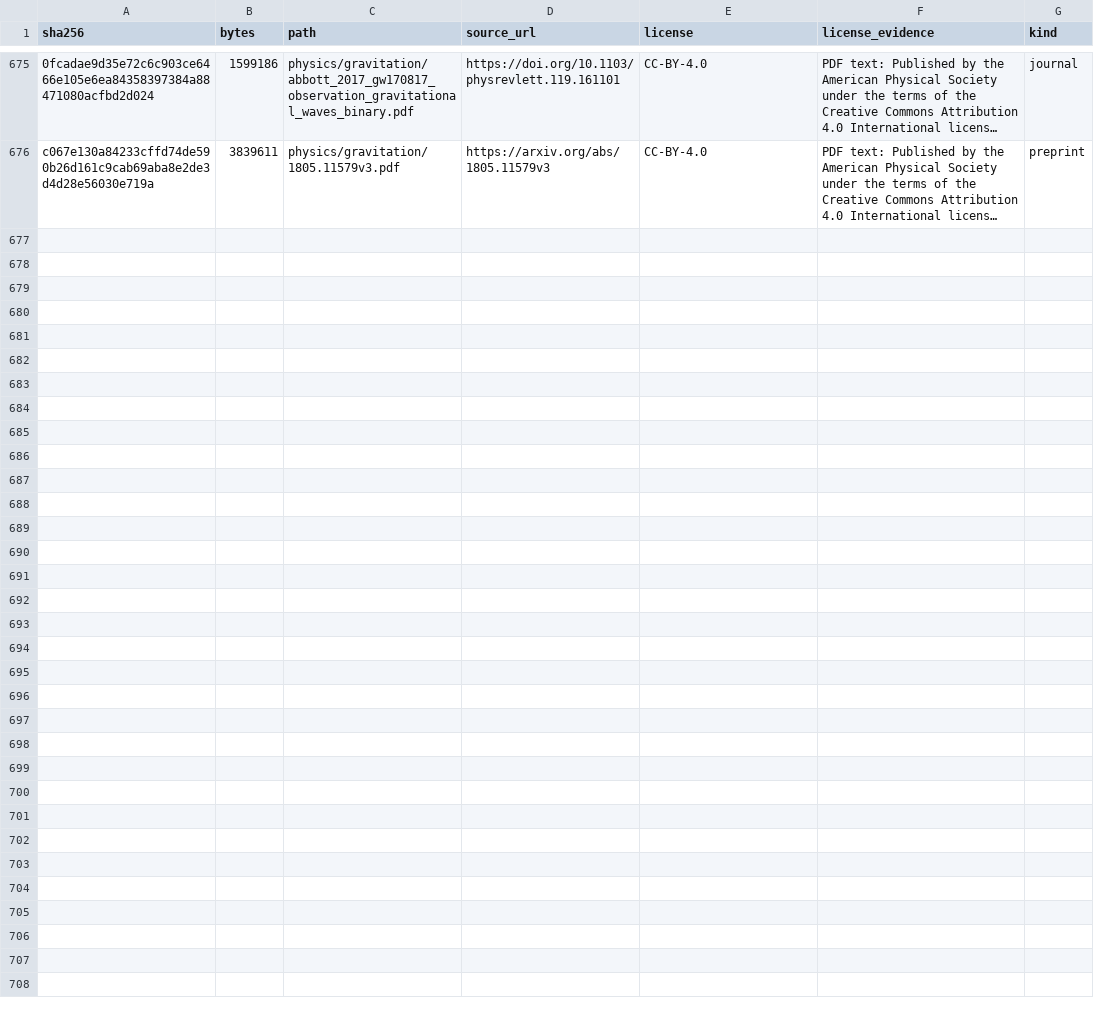
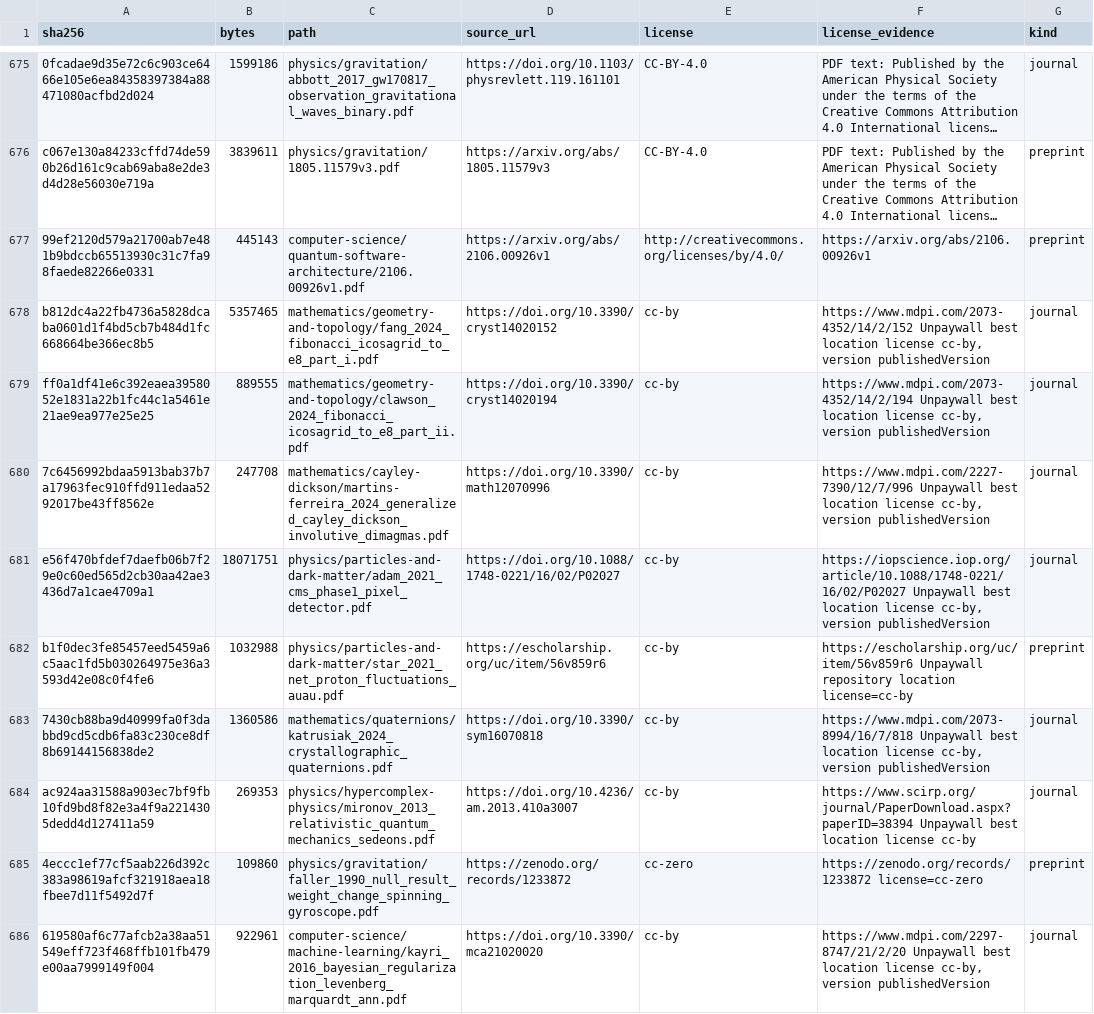
Before and after one commit to Oichkatzelesfrettschen/gororoba-documents-public, a TSV file: manifest.tsv, drawn as a sheet; only a part is shown, gaps mark what is left out; long unchanged cells end in …; the diff names each change by its address in the sheet, - before the commit and + after, or states it on an @@ line.

Commit message:
documents: file ten open-access papers from MDPI, arXiv, SCIRP, IOP, Zenodo and eScholarship
Unpaywall resolved OA locations for each DOI; wget with Mozilla UA
fetched MDPI (5), SCIRP (1), IOP publishedVersion (1), Zenodo CC0 (1)
and eScholarship CC BY (1); arXiv MCP fetched 2106.00926v1. All CC BY
or CC0. Manifest rows added; one prior duplicate row for 2006.10165v2
removed.

```diff
--- a/manifest.tsv
+++ b/manifest.tsv
+row 677: 99ef2120d579a21700ab7e481b9bdccb65513930c31c7fa98faede82266e0331 | 445143 | computer-science/quantum-software-architecture/2106.00926v1.pdf | https://arxiv.org/abs/2106.00926v1 | http://creativecommons.org/licenses/by/4.0/ | https://arxiv.org/abs/2106.00926v1 | preprint
+row 678: b812dc4a22fb4736a5828dcaba0601d1f4bd5cb7b484d1fc668664be366ec8b5 | 5357465 | mathematics/geometry-and-topology/fang_2024_fibonacci_icosagrid_to_e8_part_i.pdf | https://doi.org/10.3390/cryst14020152 | cc-by | https://www.mdpi.com/2073-4352/14/2/152 Unpaywall best location license cc-by, version publishedVersion | journal
+row 679: ff0a1df41e6c392eaea3958052e1831a22b1fc44c1a5461e21ae9ea977e25e25 | 889555 | mathematics/geometry-and-topology/clawson_2024_fibonacci_icosagrid_to_e8_part_ii.pdf | https://doi.org/10.3390/cryst14020194 | cc-by | https://www.mdpi.com/2073-4352/14/2/194 Unpaywall best location license cc-by, version publishedVersion | journal
+row 680: 7c6456992bdaa5913bab37b7a17963fec910ffd911edaa5292017be43ff8562e | 247708 | mathematics/cayley-dickson/martins-ferreira_2024_generalized_cayley_dickson_involutive_dimagmas.pdf | https://doi.org/10.3390/math12070996 | cc-by | https://www.mdpi.com/2227-7390/12/7/996 Unpaywall best location license cc-by, version publishedVersion | journal
+row 681: e56f470bfdef7daefb06b7f29e0c60ed565d2cb30aa42ae3436d7a1cae4709a1 | 18071751 | physics/particles-and-dark-matter/adam_2021_cms_phase1_pixel_detector.pdf | https://doi.org/10.1088/1748-0221/16/02/P02027 | cc-by | https://iopscience.iop.org/article/10.1088/1748-0221/16/02/P02027 Unpaywall best location license cc-by, version publishedVersion | journal
+row 682: b1f0dec3fe85457eed5459a6c5aac1fd5b030264975e36a3593d42e08c0f4fe6 | 1032988 | physics/particles-and-dark-matter/star_2021_net_proton_fluctuations_auau.pdf | https://escholarship.org/uc/item/56v859r6 | cc-by | https://escholarship.org/uc/item/56v859r6 Unpaywall repository location license=cc-by | preprint
+row 683: 7430cb88ba9d40999fa0f3dabbd9cd5cdb6fa83c230ce8df8b69144156838de2 | 1360586 | mathematics/quaternions/katrusiak_2024_crystallographic_quaternions.pdf | https://doi.org/10.3390/sym16070818 | cc-by | https://www.mdpi.com/2073-8994/16/7/818 Unpaywall best location license cc-by, version publishedVersion | journal
+row 684: ac924aa31588a903ec7bf9fb10fd9bd8f82e3a4f9a2214305dedd4d127411a59 | 269353 | physics/hypercomplex-physics/mironov_2013_relativistic_quantum_mechanics_sedeons.pdf | https://doi.org/10.4236/am.2013.410a3007 | cc-by | https://www.scirp.org/journal/PaperDownload.aspx?paperID=38394 Unpaywall best location license cc-by | journal
+row 685: 4eccc1ef77cf5aab226d392c383a98619afcf321918aea18fbee7d11f5492d7f | 109860 | physics/gravitation/faller_1990_null_result_weight_change_spinning_gyroscope.pdf | https://zenodo.org/records/1233872 | cc-zero | https://zenodo.org/records/1233872 license=cc-zero | preprint
+row 686: 619580af6c77afcb2a38aa51549eff723f468ffb101fb479e00aa7999149f004 | 922961 | computer-science/machine-learning/kayri_2016_bayesian_regularization_levenberg_marquardt_ann.pdf | https://doi.org/10.3390/mca21020020 | cc-by | https://www.mdpi.com/2297-8747/21/2/20 Unpaywall best location license cc-by, version publishedVersion | journal
```
Also changed, not shown: 10 other files.
